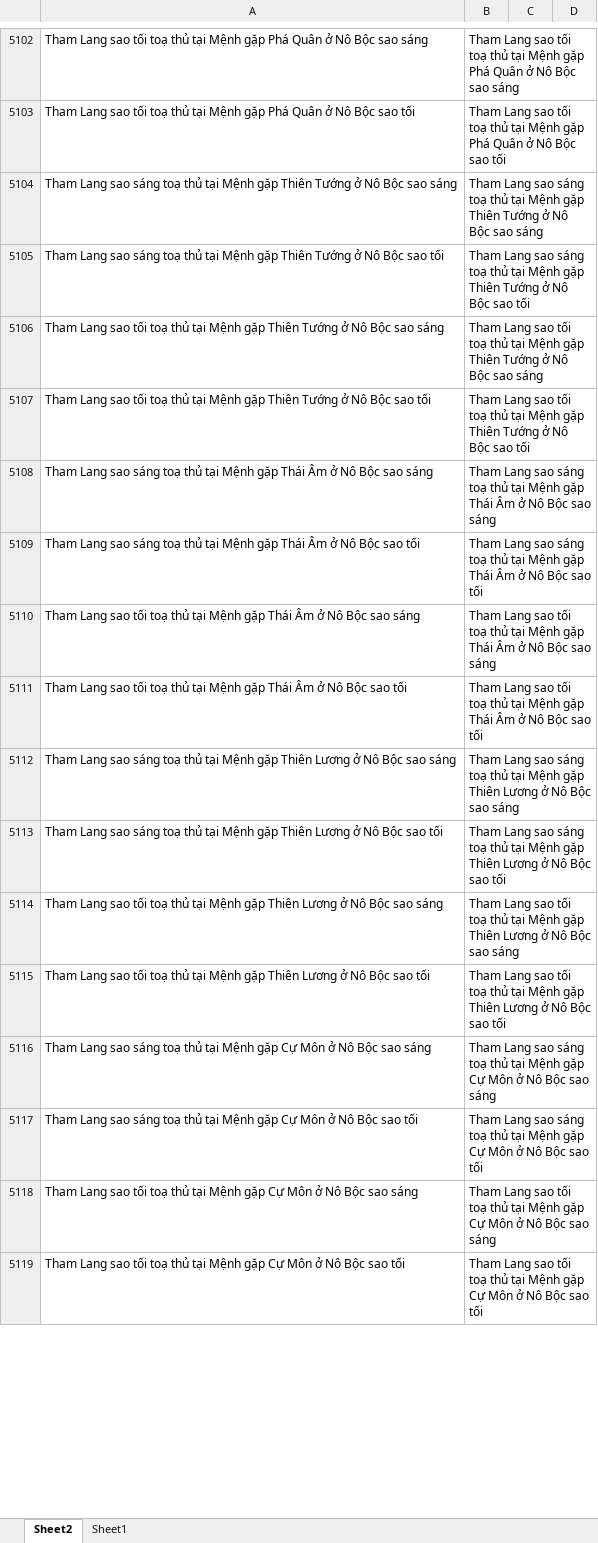
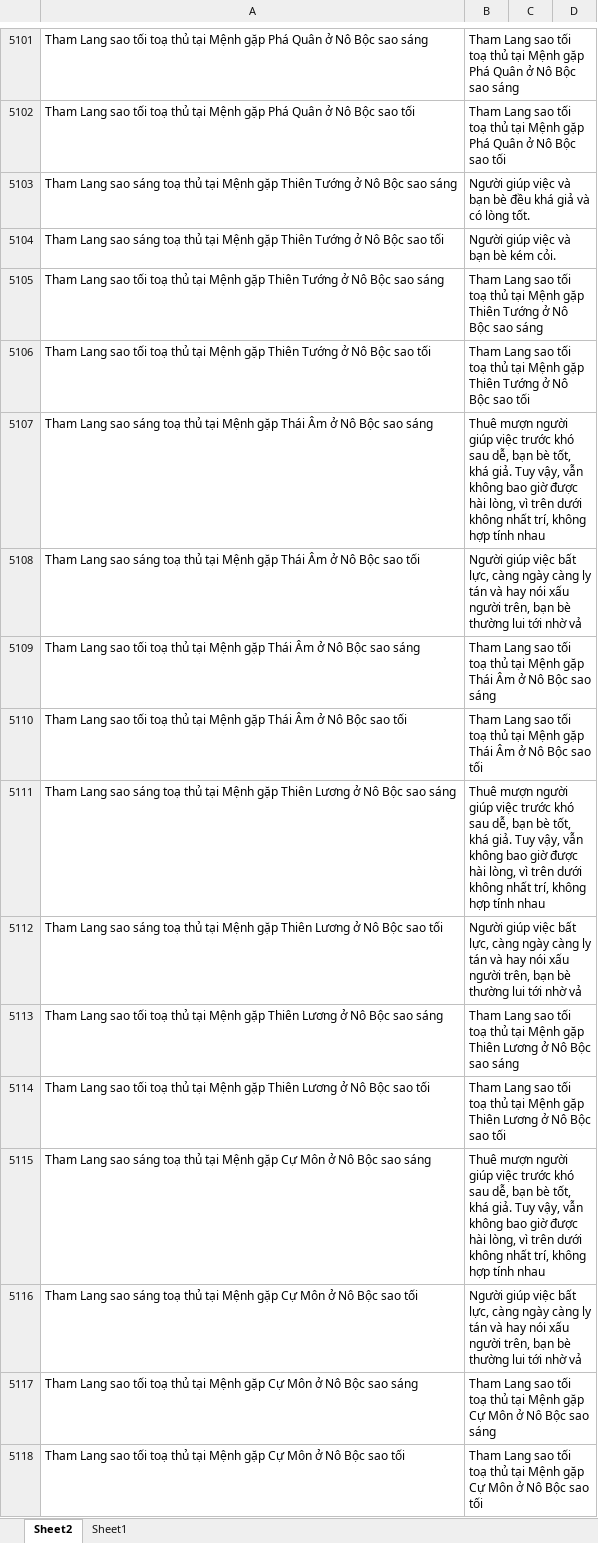
Before and after one commit to Donniehieu/LuanGiaiTuViBacPhai, an Excel workbook: LuanNoBoc.xlsx, sheet Sheet2, drawn as a sheet; only a part is shown, gaps mark what is left out; values as stored, in another font and other column widths than the file's, no borders; conditional formats not drawn; addresses are those after the commit; the diff covers the shown part only; the diff names each change by its address in the sheet, - before the commit and + after, or states it on an @@ line.

Commit message:
Giải thích chính tinh nô bộc và chính tinh mệnh

```diff
--- a/LuanNoBoc.xlsx (sheet Sheet2)
+++ b/LuanNoBoc.xlsx (sheet Sheet2)
-B5103: Tham Lang sao sáng toạ thủ tại Mệnh gặp Thiên Tướng ở Nô Bộc sao sáng
+B5103: Người giúp việc và bạn bè đều khá giả và có lòng tốt.
-B5104: Tham Lang sao sáng toạ thủ tại Mệnh gặp Thiên Tướng ở Nô Bộc sao tối
+B5104: Người giúp việc và bạn bè kém cỏi.
-B5107: Tham Lang sao sáng toạ thủ tại Mệnh gặp Thái Âm ở Nô Bộc sao sáng
+B5107: Thuê mượn người giúp việc trước khó sau dễ, bạn bè tốt, khá giả. Tuy vậy, vẫn không bao giờ được hài lòng, vì trên dưới không nhất trí, không hợp tính nhau
-B5108: Tham Lang sao sáng toạ thủ tại Mệnh gặp Thái Âm ở Nô Bộc sao tối
+B5108: Người giúp việc bất lực, càng ngày càng ly tán và hay nói xấu người trên, bạn bè thường lui tới nhờ vả
-B5111: Tham Lang sao sáng toạ thủ tại Mệnh gặp Thiên Lương ở Nô Bộc sao sáng
+B5111: Thuê mượn người giúp việc trước khó sau dễ, bạn bè tốt, khá giả. Tuy vậy, vẫn không bao giờ được hài lòng, vì trên dưới không nhất trí, không hợp tính nhau
-B5112: Tham Lang sao sáng toạ thủ tại Mệnh gặp Thiên Lương ở Nô Bộc sao tối
+B5112: Người giúp việc bất lực, càng ngày càng ly tán và hay nói xấu người trên, bạn bè thường lui tới nhờ vả
-B5115: Tham Lang sao sáng toạ thủ tại Mệnh gặp Cự Môn ở Nô Bộc sao sáng
+B5115: Thuê mượn người giúp việc trước khó sau dễ, bạn bè tốt, khá giả. Tuy vậy, vẫn không bao giờ được hài lòng, vì trên dưới không nhất trí, không hợp tính nhau
-B5116: Tham Lang sao sáng toạ thủ tại Mệnh gặp Cự Môn ở Nô Bộc sao tối
+B5116: Người giúp việc bất lực, càng ngày càng ly tán và hay nói xấu người trên, bạn bè thường lui tới nhờ vả
```
Also changed, not shown: 73 added rows, 2 removed rows and 407 edited cells elsewhere in this sheet, LuanHuynhDe.xlsx, LuanTuTuc.xlsx, 2 other files.
